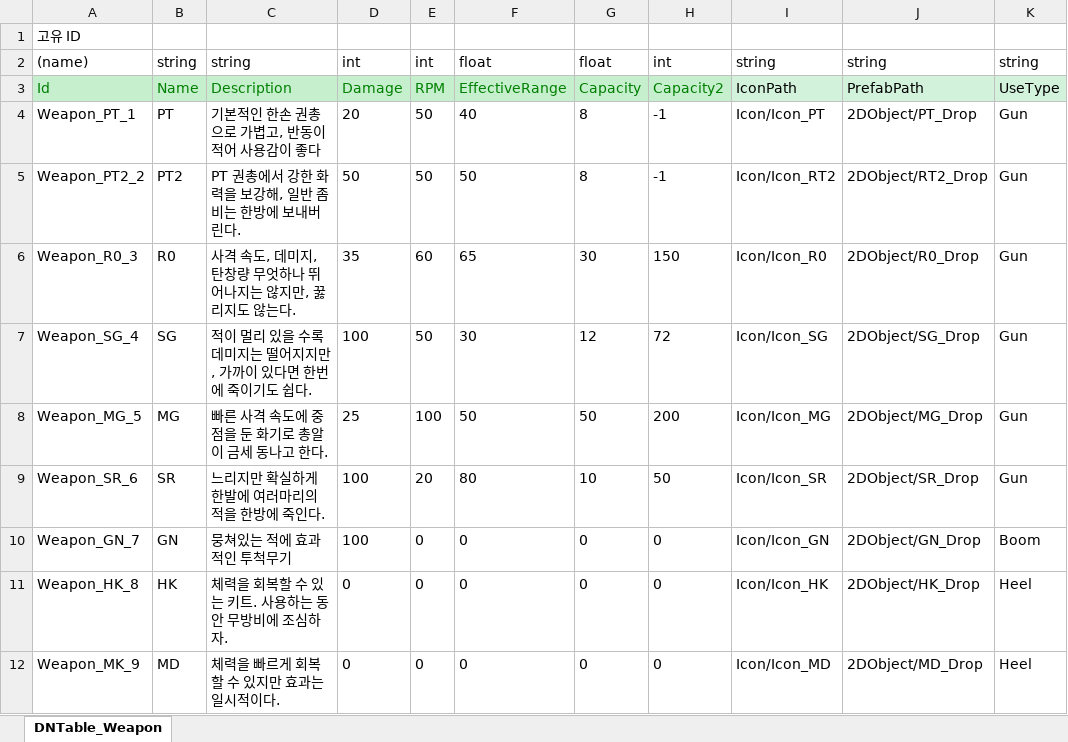
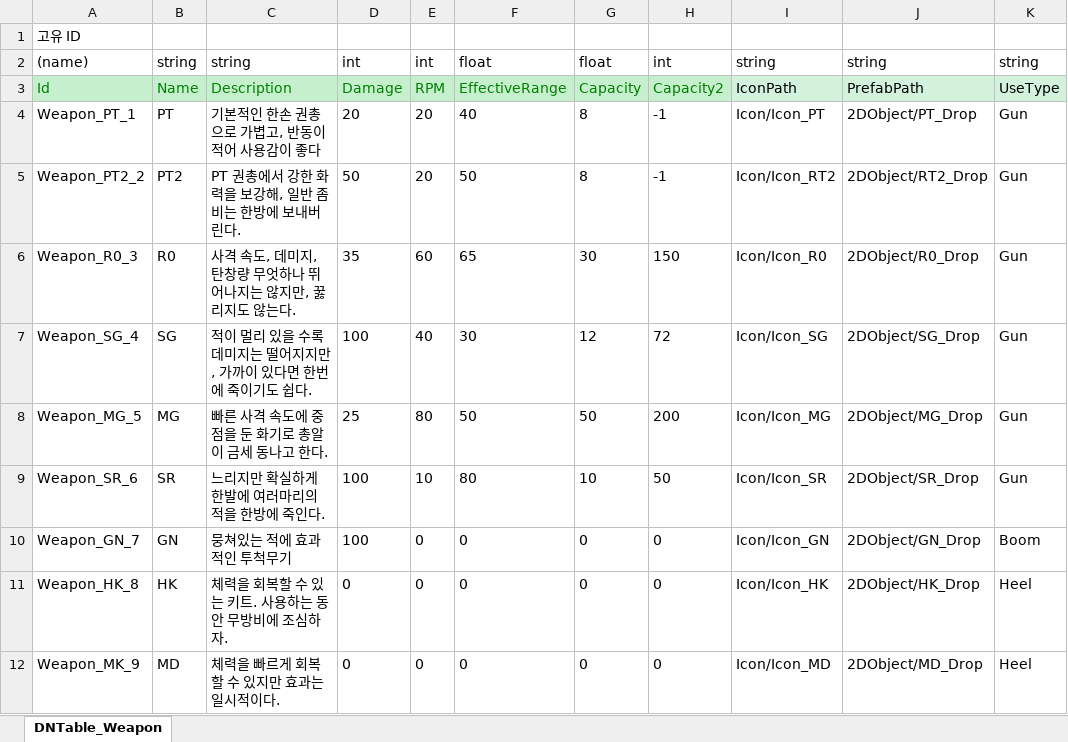
Before and after one commit to syh4228/Unity2Dproject, an Excel workbook: JsonConverter/ExcelFiles/Weapon.xlsx, sheet DNTable_Weapon, drawn as a sheet; only a part is shown; values as stored, in another font and other column widths than the file's, no borders; the diff names each change by its address in the sheet, - before the commit and + after, or states it on an @@ line.

```diff
--- a/JsonConverter/ExcelFiles/Weapon.xlsx (sheet DNTable_Weapon)
+++ b/JsonConverter/ExcelFiles/Weapon.xlsx (sheet DNTable_Weapon)
-E4:E5: 50
+E4:E5: 20
-E7: 50
+E7: 40
-E8: 100
+E8: 80
-E9: 20
+E9: 10
```
Also changed, not shown: 5 other files.
